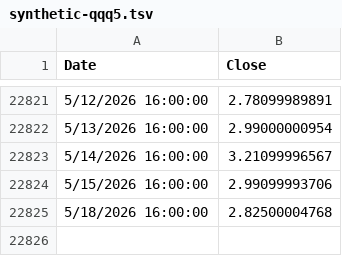
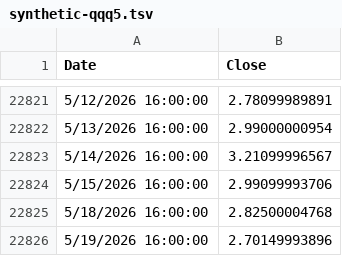
Before and after one commit to jaceksztandera/tqqq.networthcast.com, a TSV file: data/synthetic-qqq5.tsv, drawn as a sheet; only a part is shown, gaps mark what is left out; the diff names each change by its address in the sheet, - before the commit and + after, or states it on an @@ line.

```diff
--- a/data/synthetic-qqq5.tsv
+++ b/data/synthetic-qqq5.tsv
+row 22826: 5/19/2026 16:00:00 | 2.70149993896
```
Also changed, not shown: data/spy.tsv, data/synthetic-qqq.tsv, 3 other files.
